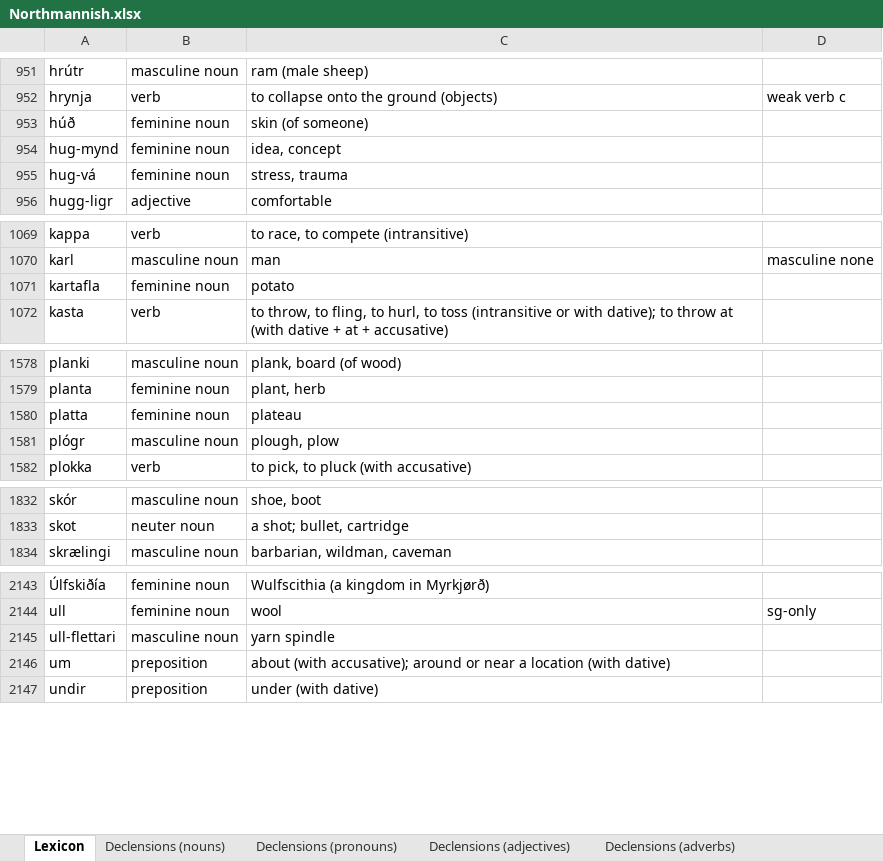
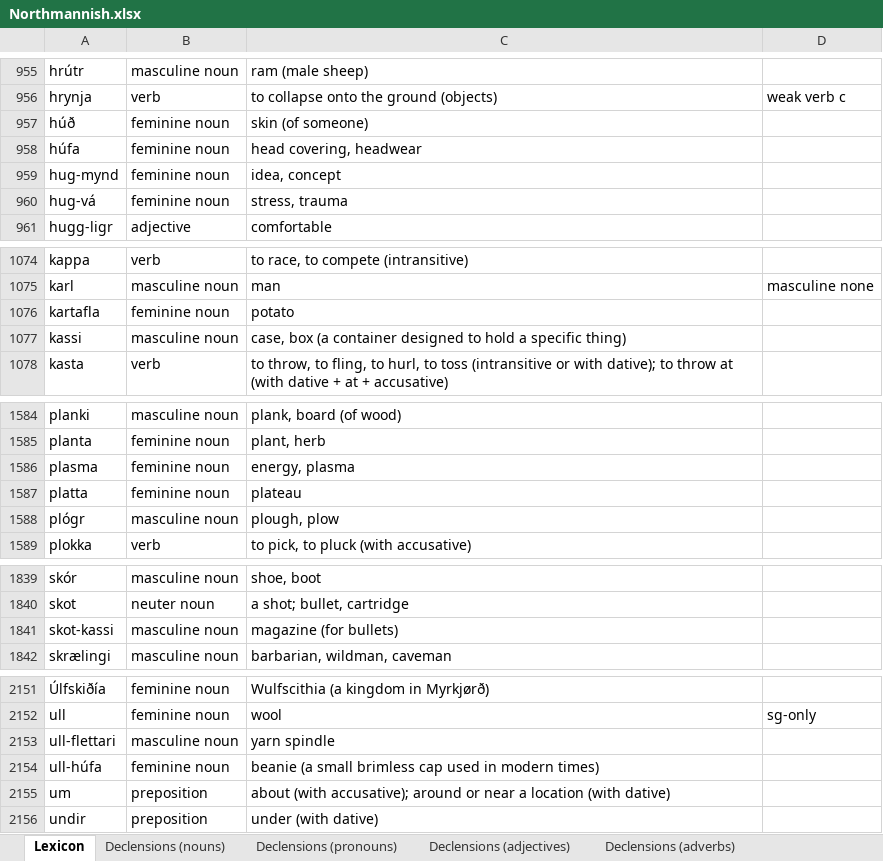
Before and after one commit to Oneo64/Aldraheimr2ndEdition, an Excel workbook: Literature/Languages/Northmannish.xlsx, sheet Lexicon, drawn as a sheet; only a part is shown, gaps mark what is left out; values as stored, in another font and other column widths than the file's, no borders; charts and pictures and table styles not drawn; the diff covers the shown part only; the diff names each change by its address in the sheet, - before the commit and + after, or states it on an @@ line.

```diff
--- a/Literature/Languages/Northmannish.xlsx (sheet Lexicon)
+++ b/Literature/Languages/Northmannish.xlsx (sheet Lexicon)
+row 958: húfa | feminine noun | head covering, headwear
+row 1077: kassi | masculine noun | case, box (a container designed to hold a specific thing)
+row 1586: plasma | feminine noun | energy, plasma
+row 1841: skot-kassi | masculine noun | magazine (for bullets)
+row 2154: ull-húfa | feminine noun | beanie (a small brimless cap used in modern times)
```
Also changed, not shown: 5 added rows and 1 removed row elsewhere in this sheet.
